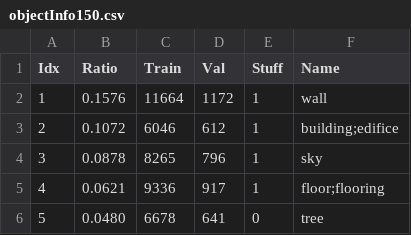
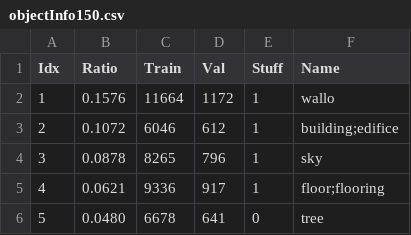
Before and after one commit to markstrefford/DeepPhotoStyle_pytorch, a CSV file: objectInfo150.csv, drawn as a sheet; only a part is shown.

```diff
--- a/objectInfo150.csv
+++ b/objectInfo150.csv
@@ -1,3 +1,3 @@
 Idx,Ratio,Train,Val,Stuff,Name
-1,0.1576,11664,1172,1,wall
+1,0.1576,11664,1172,1,wallo
 2,0.1072,6046,612,1,building;edifice
```
Also changed, not shown: 1 other file.
